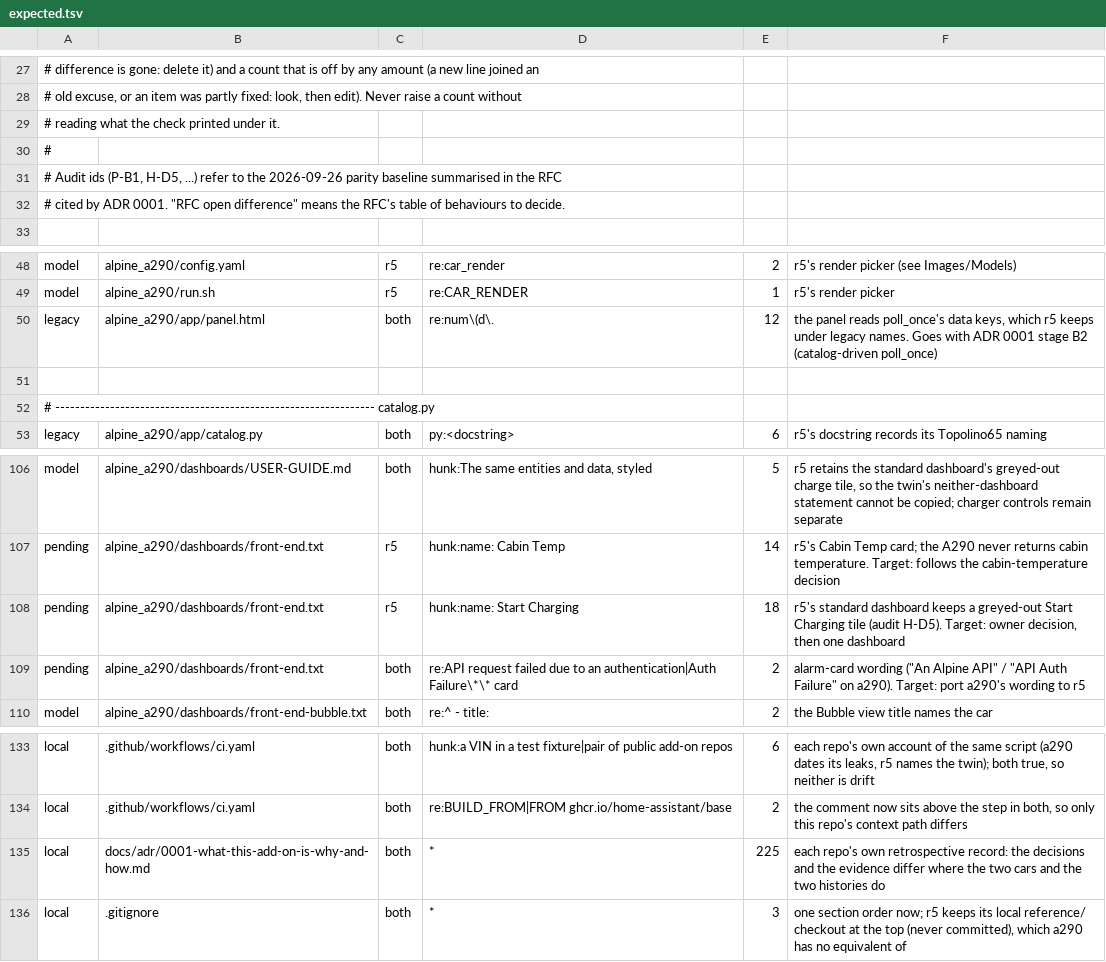
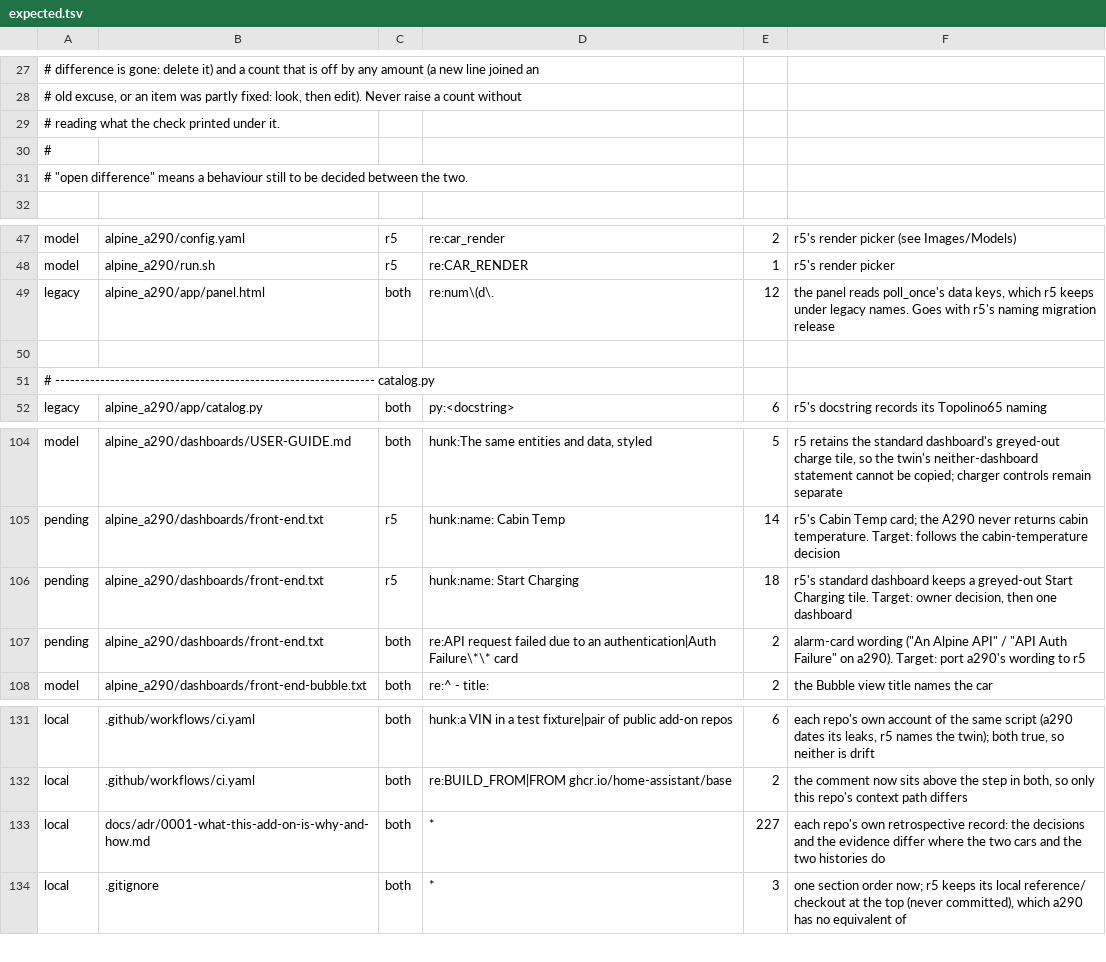
Before and after one commit to MatthewHobbs/r5-ha-addon, a TSV file: scripts/parity/expected.tsv, drawn as a sheet; only a part is shown, gaps mark what is left out; the diff covers the shown part only.

```diff
--- a/scripts/parity/expected.tsv
+++ b/scripts/parity/expected.tsv
@@ -30,4 +30,3 @@
 #
-# Audit ids (P-B1, H-D5, ...) refer to the 2026-09-26 parity baseline summarised in the RFC
-# cited by ADR 0001. "RFC open difference" means the RFC's table of behaviours to decide.
+# "open difference" means a behaviour still to be decided between the two.
 
@@ -49,3 +48,3 @@ model	alpine_a290/config.yaml	r5	re:car_render	2	r5's render picker (see Images/
 model	alpine_a290/run.sh	r5	re:CAR_RENDER	1	r5's render picker
-legacy	alpine_a290/app/panel.html	both	re:num\(d\.	12	the panel reads poll_once's data keys, which r5 keeps under legacy names. Goes with ADR 0001 stage B2 (catalog-driven poll_once)
+legacy	alpine_a290/app/panel.html	both	re:num\(d\.	12	the panel reads poll_once's data keys, which r5 keeps under legacy names. Goes with r5's naming migration release
 
@@ -107,3 +105,3 @@ model	alpine_a290/dashboards/USER-GUIDE.md	both	hunk:The same entities and data,
 pending	alpine_a290/dashboards/front-end.txt	r5	hunk:name: Cabin Temp	14	r5's Cabin Temp card; the A290 never returns cabin temperature. Target: follows the cabin-temperature decision
-pending	alpine_a290/dashboards/front-end.txt	r5	hunk:name: Start Charging	18	r5's standard dashboard keeps a greyed-out Start Charging tile (audit H-D5). Target: owner decision, then one dashboard
+pending	alpine_a290/dashboards/front-end.txt	r5	hunk:name: Start Charging	18	r5's standard dashboard keeps a greyed-out Start Charging tile. Target: owner decision, then one dashboard
 pending	alpine_a290/dashboards/front-end.txt	both	re:API request failed due to an authentication|Auth Failure\*\* card	2	alarm-card wording ("An Alpine API" / "API Auth Failure" on a290). Target: port a290's wording to r5
@@ -134,3 +132,3 @@ local	.github/workflows/ci.yaml	both	hunk:a VIN in a test fixture|pair of public
 local	.github/workflows/ci.yaml	both	re:BUILD_FROM|FROM ghcr.io/home-assistant/base	2	the comment now sits above the step in both, so only this repo's context path differs
-local	docs/adr/0001-what-this-add-on-is-why-and-how.md	both	*	225	each repo's own retrospective record: the decisions and the evidence differ where the two cars and the two histories do
+local	docs/adr/0001-what-this-add-on-is-why-and-how.md	both	*	227	each repo's own retrospective record: the decisions and the evidence differ where the two cars and the two histories do
 local	.gitignore	both	*	3	one section order now; r5 keeps its local reference/ checkout at the top (never committed), which a290 has no equivalent of
```
Also changed, not shown: 1 added row, 2 removed rows and 25 edited cells elsewhere in this file, 12 other files.
